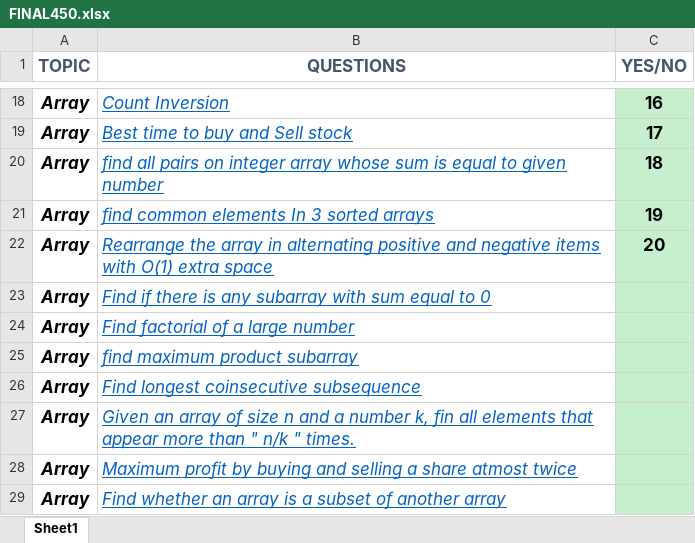
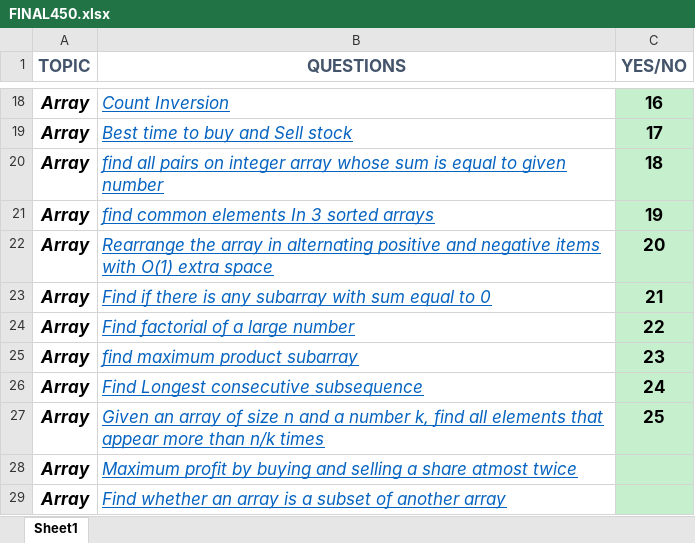
Before and after one commit to Ekam-Preet-Singh/Problems-Practice, an Excel workbook: FINAL450.xlsx, sheet Sheet1, drawn as a sheet; only a part is shown, gaps mark what is left out; values as stored, in another font and other column widths than the file's, no borders; the diff names each change by its address in the sheet, - before the commit and + after, or states it on an @@ line.

```diff
--- a/FINAL450.xlsx (sheet Sheet1)
+++ b/FINAL450.xlsx (sheet Sheet1)
-C23 (YES/NO): (empty)
+C23 (YES/NO): 21
-C24 (YES/NO): (empty)
+C24 (YES/NO): 22
-C25 (YES/NO): (empty)
+C25 (YES/NO): 23
-B26 (QUESTIONS): Find longest coinsecutive subsequence
+B26 (QUESTIONS): Find Longest consecutive subsequence
-C26 (YES/NO): (empty)
+C26 (YES/NO): 24
-B27 (QUESTIONS): …number k, fin all elements that appear more than " n/k " times.
+B27 (QUESTIONS): …number k, find all elements that appear more than n/k times
-C27 (YES/NO): (empty)
+C27 (YES/NO): 25
```
Also changed, not shown: 6 other files.
